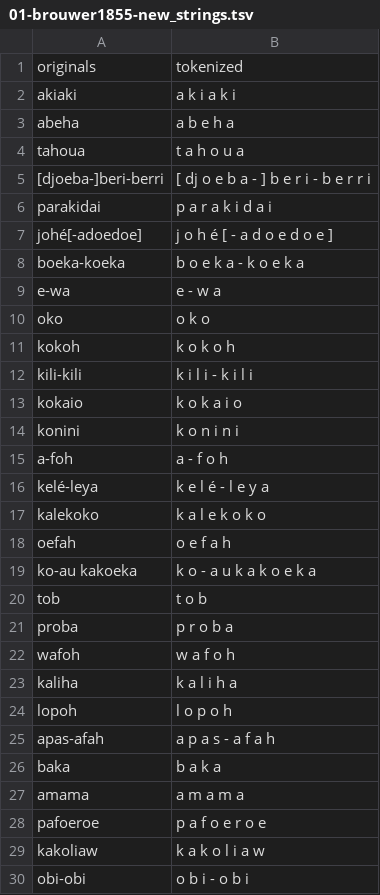
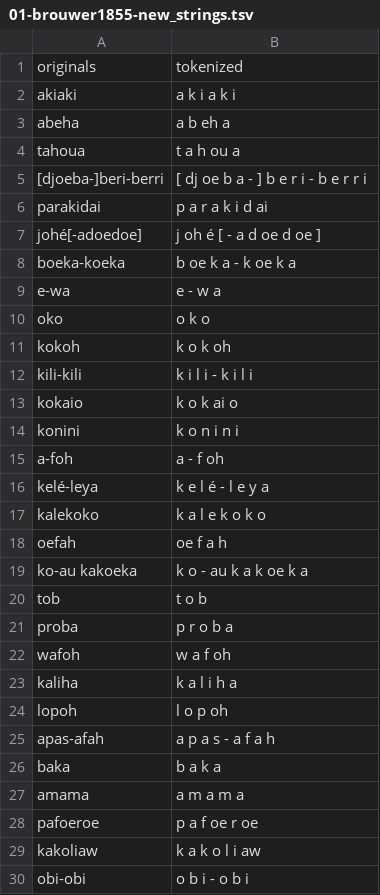
Before and after one commit to gederajeg/enolex, a TSV file: ortho/01-brouwer1855-new_strings.tsv, drawn as a sheet; only a part is shown; the diff covers the shown part only.

Commit message:
Add the addition of diphthong profiles for Brouwer 1855

```diff
--- a/ortho/01-brouwer1855-new_strings.tsv
+++ b/ortho/01-brouwer1855-new_strings.tsv
@@ -2,24 +2,24 @@ originals	tokenized
 akiaki	a k i a k i
-abeha	a b e h a
-tahoua	t a h o u a
-[djoeba-]beri-berri	[ dj o e b a - ] b e r i - b e r r i
-parakidai	p a r a k i d a i
-johé[-adoedoe]	j o h é [ - a d o e d o e ]
-boeka-koeka	b o e k a - k o e k a
+abeha	a b eh a
+tahoua	t a h ou a
+[djoeba-]beri-berri	[ dj oe b a - ] b e r i - b e r r i
+parakidai	p a r a k i d ai
+johé[-adoedoe]	j oh é [ - a d oe d oe ]
+boeka-koeka	b oe k a - k oe k a
 e-wa	e - w a
 oko	o k o
-kokoh	k o k o h
+kokoh	k o k oh
 kili-kili	k i l i - k i l i
-kokaio	k o k a i o
+kokaio	k o k ai o
 konini	k o n i n i
-a-foh	a - f o h
+a-foh	a - f oh
 kelé-leya	k e l é - l e y a
 kalekoko	k a l e k o k o
-oefah	o e f a h
-ko-au kakoeka	k o - a u k a k o e k a
+oefah	oe f a h
+ko-au kakoeka	k o - au k a k oe k a
 tob	t o b
 proba	p r o b a
-wafoh	w a f o h
+wafoh	w a f oh
 kaliha	k a l i h a
-lopoh	l o p o h
+lopoh	l o p oh
 apas-afah	a p a s - a f a h
@@ -27,4 +27,4 @@ baka	b a k a
 amama	a m a m a
-pafoeroe	p a f o e r o e
-kakoliaw	k a k o l i a w
+pafoeroe	p a f oe r oe
+kakoliaw	k a k o l i aw
 obi-obi	o b i - o b i
```
Also changed, not shown: 45 edited cells elsewhere in this file, 1 other file.
